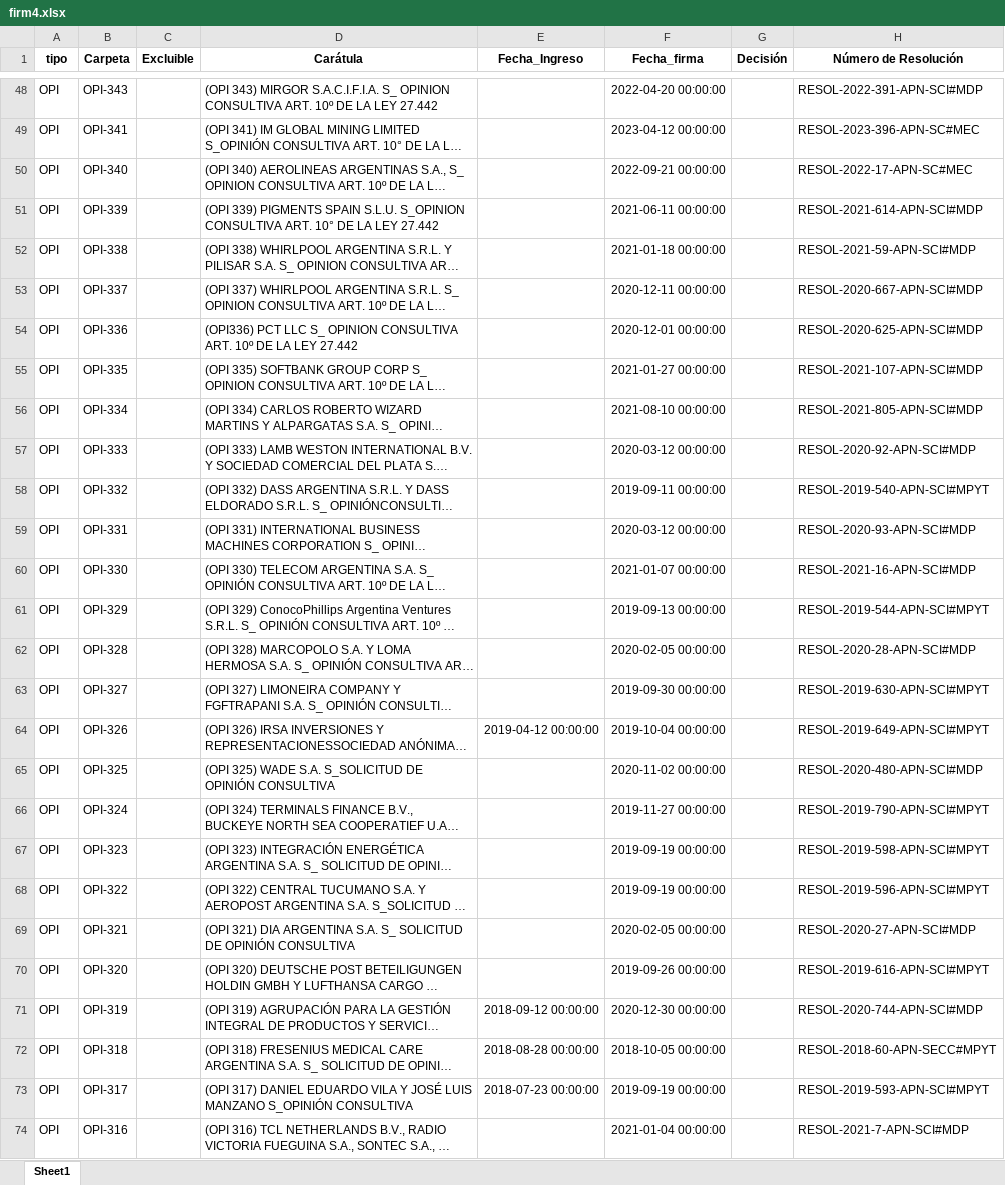
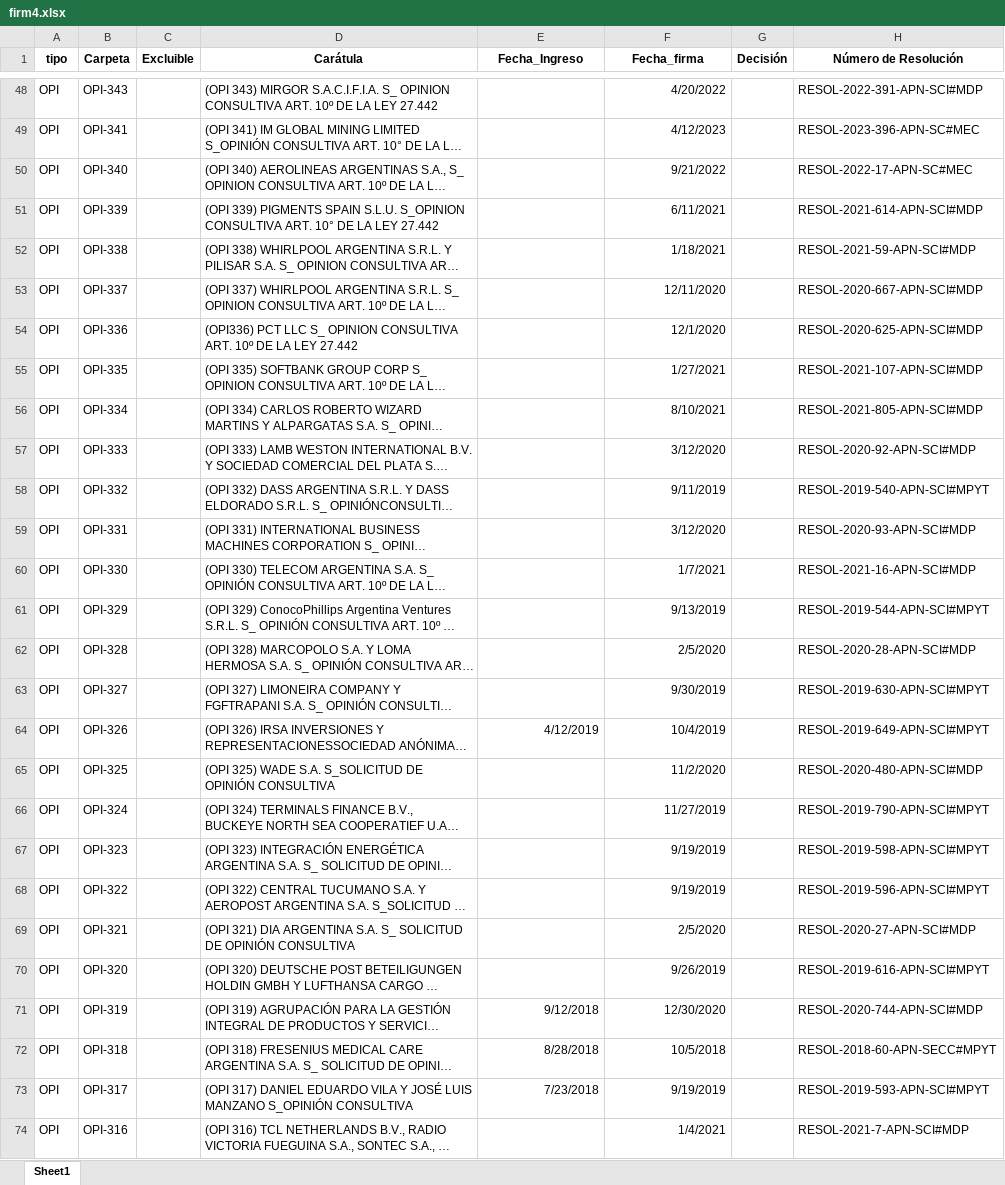
Before and after one commit to vjaros-anc/buscadorANC, an Excel workbook: firm4.xlsx, sheet Sheet1, drawn as a sheet; only a part is shown, gaps mark what is left out; long unchanged cells end in …; values as stored, in another font and other column widths than the file's, no borders; the diff covers the shown part only; the diff names each change by its address in the sheet, - before the commit and + after, or states it on an @@ line.

```diff
--- a/firm4.xlsx (sheet Sheet1)
+++ b/firm4.xlsx (sheet Sheet1)
-F48 (Fecha_firma): 2022-04-20 00:00:00
+F48 (Fecha_firma): 4/20/2022
-F49 (Fecha_firma): 2023-04-12 00:00:00
+F49 (Fecha_firma): 4/12/2023
-F50 (Fecha_firma): 2022-09-21 00:00:00
+F50 (Fecha_firma): 9/21/2022
-F51 (Fecha_firma): 2021-06-11 00:00:00
+F51 (Fecha_firma): 6/11/2021
-F52 (Fecha_firma): 2021-01-18 00:00:00
+F52 (Fecha_firma): 1/18/2021
-F53 (Fecha_firma): 2020-12-11 00:00:00
+F53 (Fecha_firma): 12/11/2020
-F54 (Fecha_firma): 2020-12-01 00:00:00
+F54 (Fecha_firma): 12/1/2020
-F55 (Fecha_firma): 2021-01-27 00:00:00
+F55 (Fecha_firma): 1/27/2021
-F56 (Fecha_firma): 2021-08-10 00:00:00
+F56 (Fecha_firma): 8/10/2021
-F57 (Fecha_firma): 2020-03-12 00:00:00
+F57 (Fecha_firma): 3/12/2020
-F58 (Fecha_firma): 2019-09-11 00:00:00
+F58 (Fecha_firma): 9/11/2019
-F59 (Fecha_firma): 2020-03-12 00:00:00
+F59 (Fecha_firma): 3/12/2020
-F60 (Fecha_firma): 2021-01-07 00:00:00
+F60 (Fecha_firma): 1/7/2021
-F61 (Fecha_firma): 2019-09-13 00:00:00
+F61 (Fecha_firma): 9/13/2019
-F62 (Fecha_firma): 2020-02-05 00:00:00
+F62 (Fecha_firma): 2/5/2020
-F63 (Fecha_firma): 2019-09-30 00:00:00
+F63 (Fecha_firma): 9/30/2019
-E64 (Fecha_Ingreso): 2019-04-12 00:00:00
+E64 (Fecha_Ingreso): 4/12/2019
-F64 (Fecha_firma): 2019-10-04 00:00:00
+F64 (Fecha_firma): 10/4/2019
-F65 (Fecha_firma): 2020-11-02 00:00:00
+F65 (Fecha_firma): 11/2/2020
-F66 (Fecha_firma): 2019-11-27 00:00:00
+F66 (Fecha_firma): 11/27/2019
-F67:F68 (Fecha_firma): 2019-09-19 00:00:00
+F67:F68 (Fecha_firma): 9/19/2019
-F69 (Fecha_firma): 2020-02-05 00:00:00
+F69 (Fecha_firma): 2/5/2020
-F70 (Fecha_firma): 2019-09-26 00:00:00
+F70 (Fecha_firma): 9/26/2019
-E71 (Fecha_Ingreso): 2018-09-12 00:00:00
+E71 (Fecha_Ingreso): 9/12/2018
-F71 (Fecha_firma): 2020-12-30 00:00:00
+F71 (Fecha_firma): 12/30/2020
-E72 (Fecha_Ingreso): 2018-08-28 00:00:00
+E72 (Fecha_Ingreso): 8/28/2018
-F72 (Fecha_firma): 2018-10-05 00:00:00
+F72 (Fecha_firma): 10/5/2018
-E73 (Fecha_Ingreso): 2018-07-23 00:00:00
+E73 (Fecha_Ingreso): 7/23/2018
-F73 (Fecha_firma): 2019-09-19 00:00:00
+F73 (Fecha_firma): 9/19/2019
-F74 (Fecha_firma): 2021-01-04 00:00:00
+F74 (Fecha_firma): 1/4/2021
```
Also changed, not shown: 8 added rows and 1507 edited cells elsewhere in this sheet, 22 other files.
